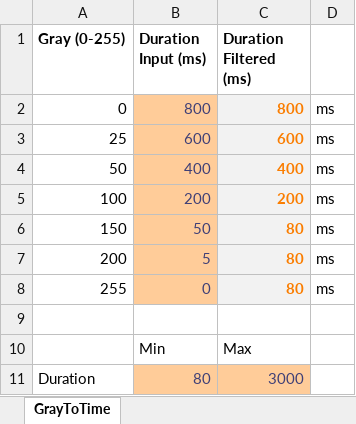
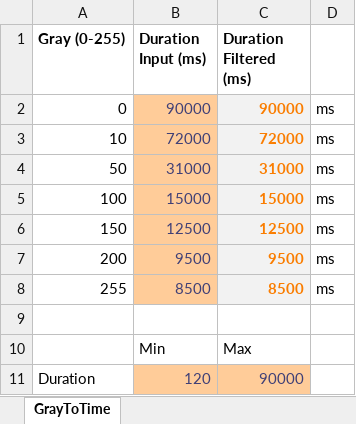
Before and after one commit to ovhk/DigitalFilm, an Excel workbook: GrayToTime/GrayToTime.xlsx, sheet GrayToTime, drawn as a sheet; values as stored, in another font and other column widths than the file's, no borders; charts and pictures not drawn; removed rows and columns are numbered as before the commit, all else as after; the diff names each change by its address in the sheet, - before the commit and + after, or states it on an @@ line.

Commit message:
Update XLS file with first tests in lab Fix GrayToTime algo

```diff
--- a/GrayToTime/GrayToTime.xlsx (sheet GrayToTime)
+++ b/GrayToTime/GrayToTime.xlsx (sheet GrayToTime)
-B2 (Duration Input (ms)): 800
+B2 (Duration Input (ms)): 90000
-C2 (Duration Filtered (ms)): 800
+C2 (Duration Filtered (ms)): 90000
-row 3: 25 | 600 | 600 | ms
+row 3: 10 | 72000 | 72000 | ms
-B4 (Duration Input (ms)): 400
+B4 (Duration Input (ms)): 31000
-C4 (Duration Filtered (ms)): 400
+C4 (Duration Filtered (ms)): 31000
-B5 (Duration Input (ms)): 200
+B5 (Duration Input (ms)): 15000
-C5 (Duration Filtered (ms)): 200
+C5 (Duration Filtered (ms)): 15000
-B6 (Duration Input (ms)): 50
+B6 (Duration Input (ms)): 12500
-C6 (Duration Filtered (ms)): 80
+C6 (Duration Filtered (ms)): 12500
-B7 (Duration Input (ms)): 5
+B7 (Duration Input (ms)): 9500
-C7 (Duration Filtered (ms)): 80
+C7 (Duration Filtered (ms)): 9500
-B8 (Duration Input (ms)): 0
+B8 (Duration Input (ms)): 8500
-C8 (Duration Filtered (ms)): 80
+C8 (Duration Filtered (ms)): 8500
-B11 (Duration Input (ms)): 80
+B11 (Duration Input (ms)): 120
-C11 (Duration Filtered (ms)): 3000
+C11 (Duration Filtered (ms)): 90000
```
Also changed, not shown: charts or pictures, 1 other file.
